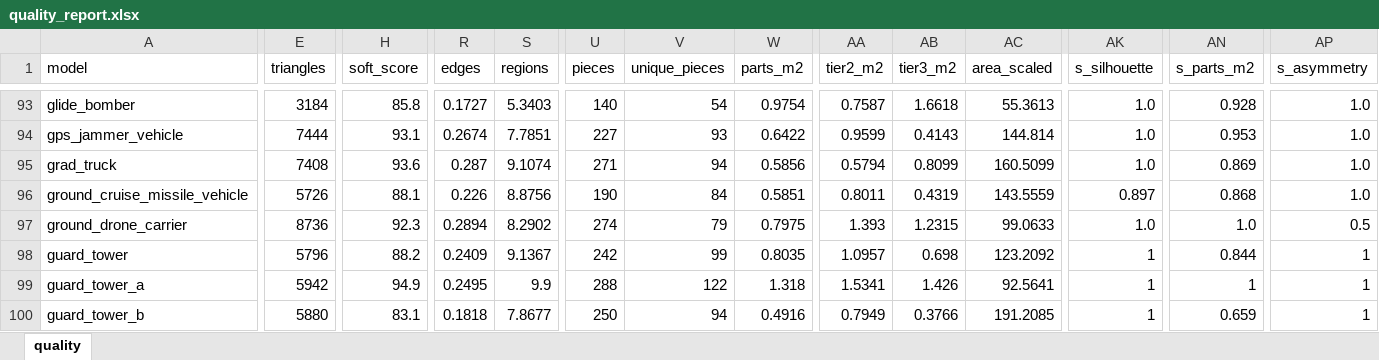
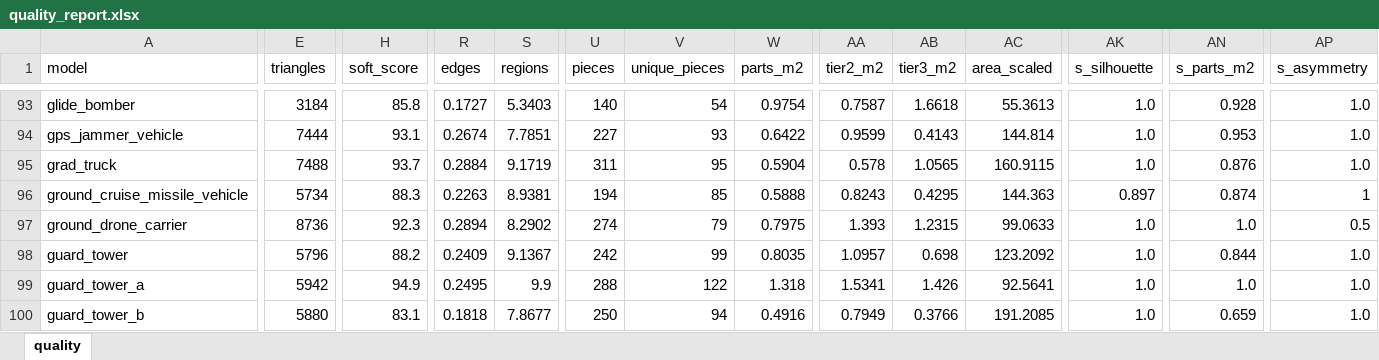
Before and after one commit to Winka173/machine-bridage, an Excel workbook: Docs/models/quality_report.xlsx, sheet quality, drawn as a sheet; only a part is shown, gaps mark what is left out; values as stored, in another font and other column widths than the file's, no cell formats; the diff covers the shown part only; the diff names each change by its address in the sheet, - before the commit and + after, or states it on an @@ line.

```diff
--- a/Docs/models/quality_report.xlsx (sheet quality)
+++ b/Docs/models/quality_report.xlsx (sheet quality)
-E95 (triangles): 7408
+E95 (triangles): 7488
-H95 (soft_score): 93.6
+H95 (soft_score): 93.7
-R95 (edges): 0.287
+R95 (edges): 0.2884
-S95 (regions): 9.1074
+S95 (regions): 9.1719
-U95 (pieces): 271
+U95 (pieces): 311
-V95 (unique_pieces): 94
+V95 (unique_pieces): 95
-W95 (parts_m2): 0.5856
+W95 (parts_m2): 0.5904
-AA95 (tier2_m2): 0.5794
+AA95 (tier2_m2): 0.578
-AB95 (tier3_m2): 0.8099
+AB95 (tier3_m2): 1.0565
-AC95 (area_scaled): 160.5099
+AC95 (area_scaled): 160.9115
-AN95 (s_parts_m2): 0.869
+AN95 (s_parts_m2): 0.876
-E96 (triangles): 5726
+E96 (triangles): 5734
-H96 (soft_score): 88.1
+H96 (soft_score): 88.3
-R96 (edges): 0.226
+R96 (edges): 0.2263
-S96 (regions): 8.8756
+S96 (regions): 8.9381
-U96 (pieces): 190
+U96 (pieces): 194
-V96 (unique_pieces): 84
+V96 (unique_pieces): 85
-W96 (parts_m2): 0.5851
+W96 (parts_m2): 0.5888
-AA96 (tier2_m2): 0.8011
+AA96 (tier2_m2): 0.8243
-AB96 (tier3_m2): 0.4319
+AB96 (tier3_m2): 0.4295
-AC96 (area_scaled): 143.5559
+AC96 (area_scaled): 144.363
-AN96 (s_parts_m2): 0.868
+AN96 (s_parts_m2): 0.874
-AP96 (s_asymmetry): 1.0
+AP96 (s_asymmetry): 1
-AK98:AK100 (s_silhouette): 1
+AK98:AK100 (s_silhouette): 1.0
-AP98:AP100 (s_asymmetry): 1
+AP98:AP100 (s_asymmetry): 1.0
-AN99 (s_parts_m2): 1
+AN99 (s_parts_m2): 1.0
```
Also changed, not shown: 305 edited cells elsewhere in this sheet, cell formats, 25 other files.
